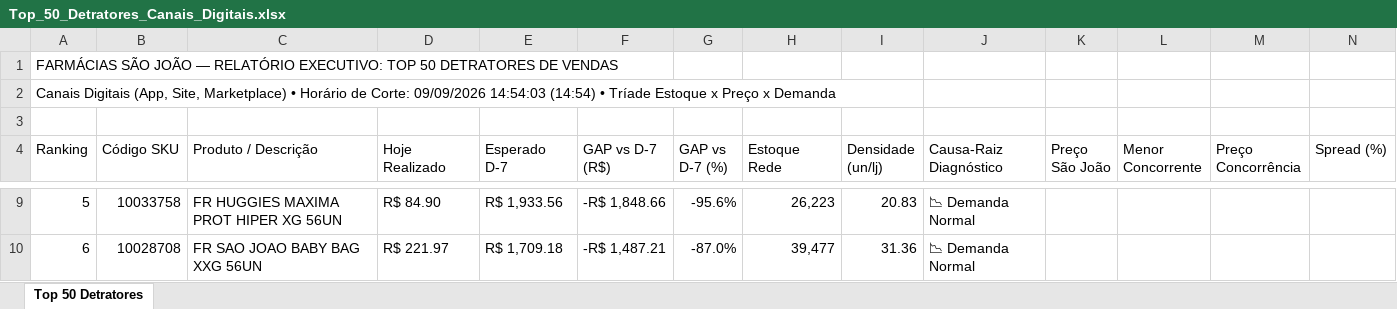
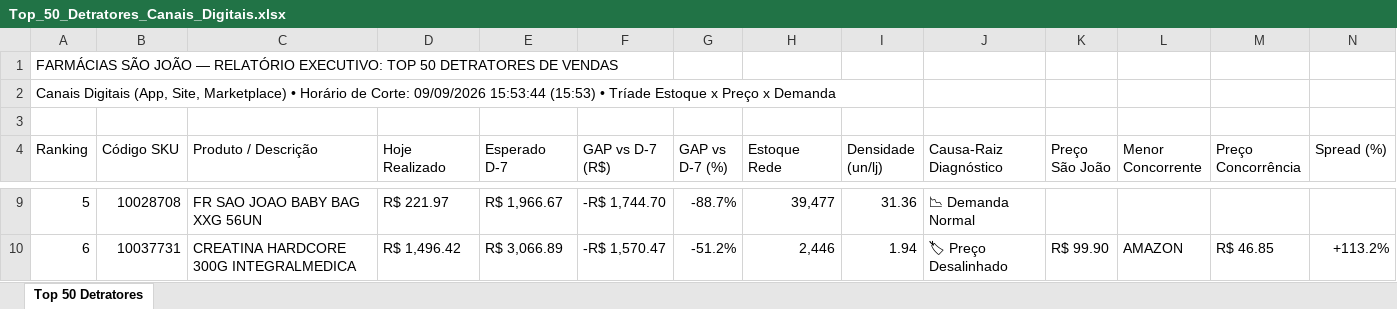
Before and after one commit to lukasg64-png/monitor-canais-digitais, an Excel workbook: data/Top_50_Detratores_Canais_Digitais.xlsx, sheet Top 50 Detratores, drawn as a sheet; only a part is shown, gaps mark what is left out; values as stored, in another font and other column widths than the file's, no cell formats; the diff covers the shown part only; the diff names each change by its address in the sheet, - before the commit and + after, or states it on an @@ line.

Commit message:
Auto-sync Qlik Sense Intraday (09/09/2026 16:20) [Corte: 09/09/2026 15:53:44]

```diff
--- a/data/Top_50_Detratores_Canais_Digitais.xlsx (sheet Top 50 Detratores)
+++ b/data/Top_50_Detratores_Canais_Digitais.xlsx (sheet Top 50 Detratores)
-A2 (Ranking): …Corte: 09/09/2026 14:54:03 (14:54) • Tríade…
+A2 (Ranking): …Corte: 09/09/2026 15:53:44 (15:53) • Tríade…
-B9 (Código SKU): 10033758
+B9 (Código SKU): 10028708
-C9 (Produto / Descrição): FR HUGGIES MAXIMA PROT HIPER XG 56UN
+C9 (Produto / Descrição): FR SAO JOAO BABY BAG XXG 56UN
-D9 (Hoje Realizado): R$ 84.90
+D9 (Hoje Realizado): R$ 221.97
-E9 (Esperado D-7): R$ 1,933.56
+E9 (Esperado D-7): R$ 1,966.67
-F9 (GAP vs D-7 (R$)): -R$ 1,848.66
+F9 (GAP vs D-7 (R$)): -R$ 1,744.70
-G9 (GAP vs D-7 (%)): -95.6%
+G9 (GAP vs D-7 (%)): -88.7%
-H9 (Estoque Rede): 26,223
+H9 (Estoque Rede): 39,477
-I9 (Densidade (un/lj)): 20.83
+I9 (Densidade (un/lj)): 31.36
-B10 (Código SKU): 10028708
+B10 (Código SKU): 10037731
-C10 (Produto / Descrição): FR SAO JOAO BABY BAG XXG 56UN
+C10 (Produto / Descrição): CREATINA HARDCORE 300G INTEGRALMEDICA
-D10 (Hoje Realizado): R$ 221.97
+D10 (Hoje Realizado): R$ 1,496.42
-E10 (Esperado D-7): R$ 1,709.18
+E10 (Esperado D-7): R$ 3,066.89
-F10 (GAP vs D-7 (R$)): -R$ 1,487.21
+F10 (GAP vs D-7 (R$)): -R$ 1,570.47
-G10 (GAP vs D-7 (%)): -87.0%
+G10 (GAP vs D-7 (%)): -51.2%
-H10 (Estoque Rede): 39,477
+H10 (Estoque Rede): 2,446
-I10 (Densidade (un/lj)): 31.36
+I10 (Densidade (un/lj)): 1.94
-J10 (Causa-Raiz Diagnóstico): 📉 Demanda Normal
+J10 (Causa-Raiz Diagnóstico): 🏷 Preço Desalinhado
-K10 (Preço São João): (empty)
+K10 (Preço São João): R$ 99.90
-L10 (Menor Concorrente): (empty)
+L10 (Menor Concorrente): AMAZON
-M10 (Preço Concorrência): (empty)
+M10 (Preço Concorrência): R$ 46.85
-N10 (Spread (%)): (empty)
+N10 (Spread (%)): +113.2%
```
Also changed, not shown: 599 edited cells elsewhere in this sheet, cell formats, 5 other files.
